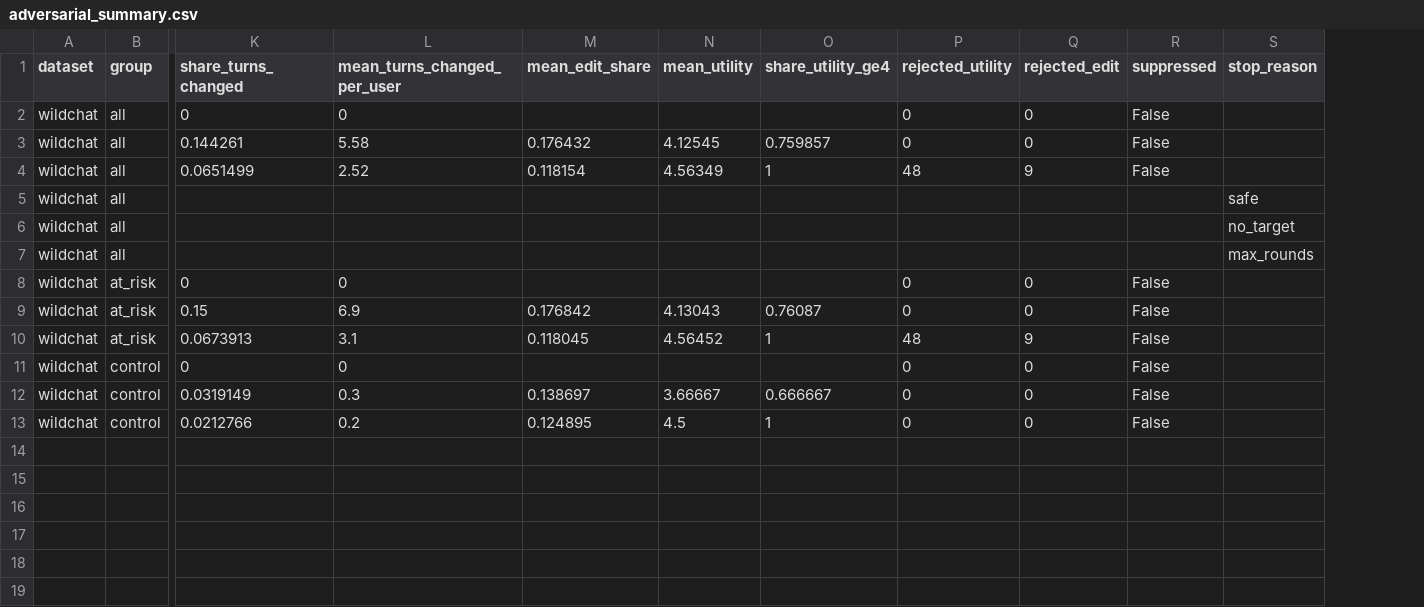
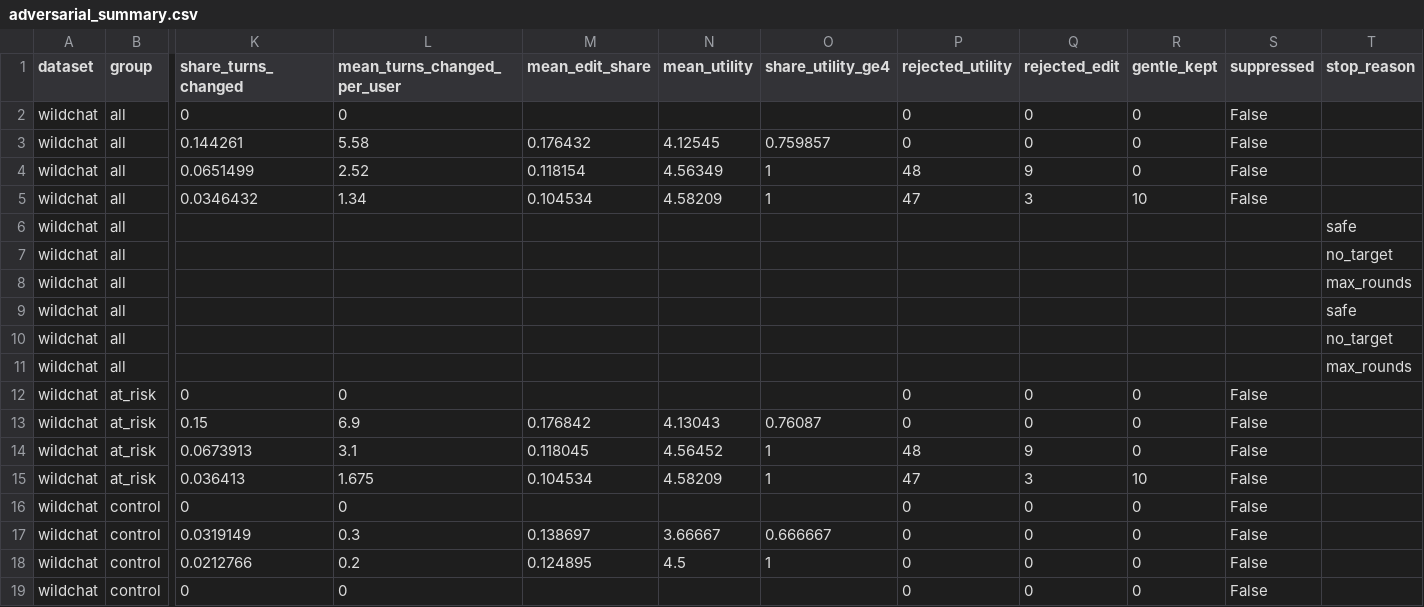
Before and after one commit to Khuangsarnacki23/residual-pii, a CSV file: results/user_level/tables/adversarial_summary.csv, drawn as a sheet; only a part is shown, gaps mark what is left out; addresses are those after the commit; rows hold the shown columns only; the diff names each change by its address in the sheet, - before the commit and + after, or states it on an @@ line.

Commit message:
Adversarial pilot: add the whole-history loop

```diff
--- a/results/user_level/tables/adversarial_summary.csv
+++ b/results/user_level/tables/adversarial_summary.csv
+column R (gentle_kept), rows 2-4: all 0; rows 12-14: all 0; rows 16-18: all 0
+row 5: wildchat | all | 0.0346432 | 1.34 | 0.104534 | 4.58209 | 1 | 47 | 3 | 10 | False
+row 9: wildchat | all |  |  |  |  |  |  |  |  |  | safe
+row 10: wildchat | all |  |  |  |  |  |  |  |  |  | no_target
+row 11: wildchat | all |  |  |  |  |  |  |  |  |  | max_rounds
+row 15: wildchat | at_risk | 0.036413 | 1.675 | 0.104534 | 4.58209 | 1 | 47 | 3 | 10 | False
+row 19: wildchat | control | 0 | 0 |  |  |  | 0 | 0 | 0 | False
```
